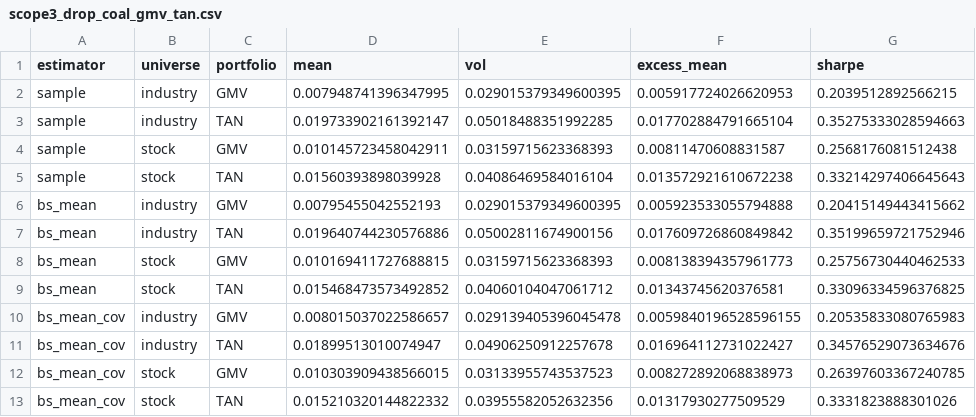
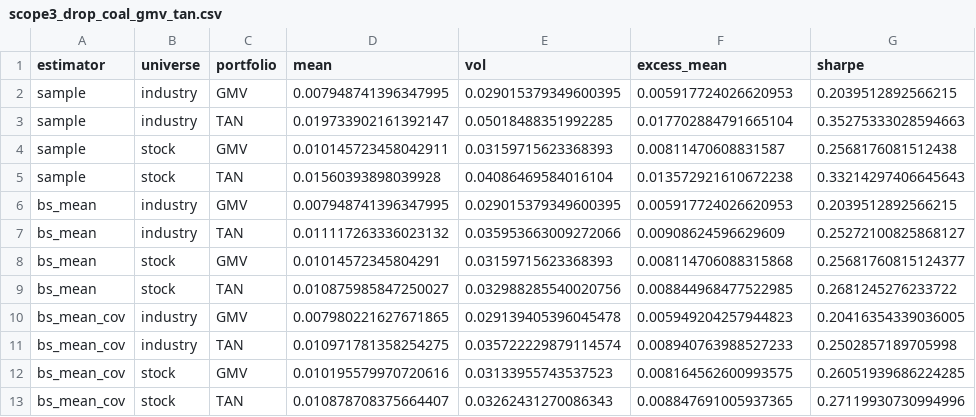
Before and after one commit to eomoran/fin41360-group-asst, a CSV file: report/tables/scope3_drop_coal_gmv_tan.csv, drawn as a sheet.

```diff
--- a/report/tables/scope3_drop_coal_gmv_tan.csv
+++ b/report/tables/scope3_drop_coal_gmv_tan.csv
@@ -5,9 +5,9 @@ sample,stock,GMV,0.010145723458042911,0.03159715623368393,0.00811470608831587,0.
 sample,stock,TAN,0.01560393898039928,0.04086469584016104,0.013572921610672238,0.33214297406645643
-bs_mean,industry,GMV,0.00795455042552193,0.029015379349600395,0.005923533055794888,0.20415149443415662
-bs_mean,industry,TAN,0.019640744230576886,0.05002811674900156,0.017609726860849842,0.35199659721752946
-bs_mean,stock,GMV,0.010169411727688815,0.03159715623368393,0.008138394357961773,0.25756730440462533
-bs_mean,stock,TAN,0.015468473573492852,0.04060104047061712,0.01343745620376581,0.33096334596376825
-bs_mean_cov,industry,GMV,0.008015037022586657,0.029139405396045478,0.0059840196528596155,0.20535833080765983
-bs_mean_cov,industry,TAN,0.01899513010074947,0.04906250912257678,0.016964112731022427,0.34576529073634676
-bs_mean_cov,stock,GMV,0.010303909438566015,0.03133955743537523,0.008272892068838973,0.26397603367240785
-bs_mean_cov,stock,TAN,0.015210320144822332,0.03955582052632356,0.01317930277509529,0.3331823888301026
+bs_mean,industry,GMV,0.007948741396347995,0.029015379349600395,0.005917724026620953,0.2039512892566215
+bs_mean,industry,TAN,0.011117263336023132,0.035953663009272066,0.00908624596629609,0.25272100825868127
+bs_mean,stock,GMV,0.01014572345804291,0.03159715623368393,0.008114706088315868,0.25681760815124377
+bs_mean,stock,TAN,0.010875985847250027,0.032988285540020756,0.008844968477522985,0.2681245276233722
+bs_mean_cov,industry,GMV,0.007980221627671865,0.029139405396045478,0.005949204257944823,0.20416354339036005
+bs_mean_cov,industry,TAN,0.010971781358254275,0.035722229879114574,0.008940763988527233,0.2502857189705998
+bs_mean_cov,stock,GMV,0.010195579970720616,0.03133955743537523,0.008164562600993575,0.26051939686224285
+bs_mean_cov,stock,TAN,0.010878708375664407,0.03262431270086343,0.008847691005937365,0.27119930730994996
```
Also changed, not shown: report/tables/scope2_presentation.csv, report/tables/scope3_comparison_presentation.csv, 39 other files.
